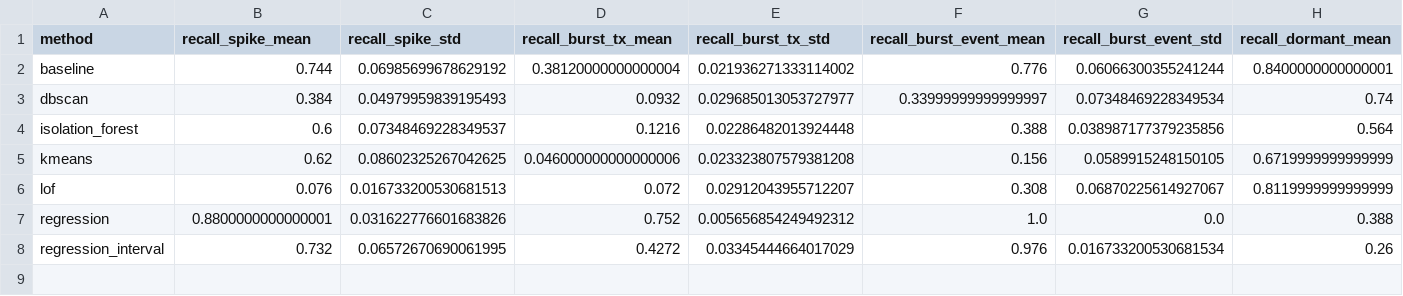
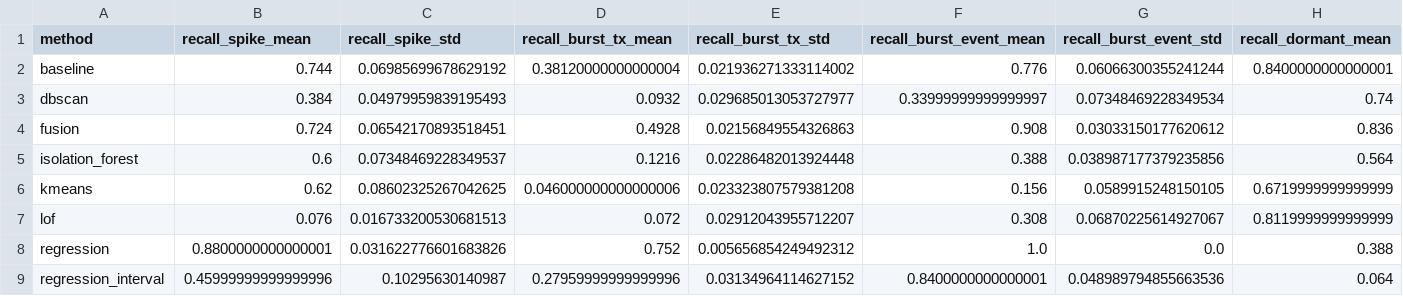
Before and after one commit to Defaul119/COS30049A2, a CSV file: reports/tables/eval_injection.csv, drawn as a sheet; only a part is shown; addresses are those after the commit; rows hold the shown columns only; the diff covers the shown part only; the diff names each change by its address in the sheet, - before the commit and + after, or states it on an @@ line.

Commit message:
DS1 extensions: conformal ranges, score fusion, bootstrap intervals, strength sweep, walk-forward, DS2 check
- regression: split-conformal (CQR) calibration of both quantile ranges on the
  last 20% of each fit period (time-safe); raw vs calibrated coverage, overall
  and per address. Gap 90% range 0.787 -> 0.894, 98% 0.894 -> 0.976.
- fusion (new step): two methods, one flag, tuned at the explorerMethod's flag
  budget and gated on stability; chose baseline x1.1 + regression x3.0
  (stability 0.89; reporting mean recall 0.684 vs 0.655 at the same flag rate).
  Joins scores, evaluate, predict, the explainability order and the figures.
- significance (new step): address-level cluster bootstrap, paired across
  methods; fusion vs baseline +0.029 (95% CI -0.001 to +0.055, p = 0.063).
- sensitivity (new step): recall against pattern strength; the default
  strengths reproduce eval_injection.csv exactly.
- walk-forward (new step): fit fractions 0.5-0.8 with saved configurations;
  the ranking holds at every cut-off.
- ds2-check (new step): the frozen DS1 methods on the 2,933 DS2 histories
  meeting DS1's address rule (results follow in the next commit).
- Six figures; tools/status.py shows a Kaggle run; the queue drops its Qwen
  steps (the fine-tune runs on Kaggle) and its test counts the plan's steps.

```diff
--- a/reports/tables/eval_injection.csv
+++ b/reports/tables/eval_injection.csv
+row 4: fusion | 0.724 | 0.06542170893518451 | 0.4928 | 0.02156849554326863 | 0.908 | 0.03033150177620612 | 0.836
-B9 (recall_spike_mean): 0.732
+B9 (recall_spike_mean): 0.45999999999999996
-C9 (recall_spike_std): 0.06572670690061995
+C9 (recall_spike_std): 0.10295630140987
-D9 (recall_burst_tx_mean): 0.4272
+D9 (recall_burst_tx_mean): 0.27959999999999996
-E9 (recall_burst_tx_std): 0.03345444664017029
+E9 (recall_burst_tx_std): 0.03134964114627152
-F9 (recall_burst_event_mean): 0.976
+F9 (recall_burst_event_mean): 0.8400000000000001
-G9 (recall_burst_event_std): 0.016733200530681534
+G9 (recall_burst_event_std): 0.048989794855663536
-H9 (recall_dormant_mean): 0.26
+H9 (recall_dormant_mean): 0.064
```
Also changed, not shown: 7 edited cells elsewhere in this file, reports/tables/eval_agreement.csv, reports/tables/eval_injection_by_seed.csv, 46 other files.
